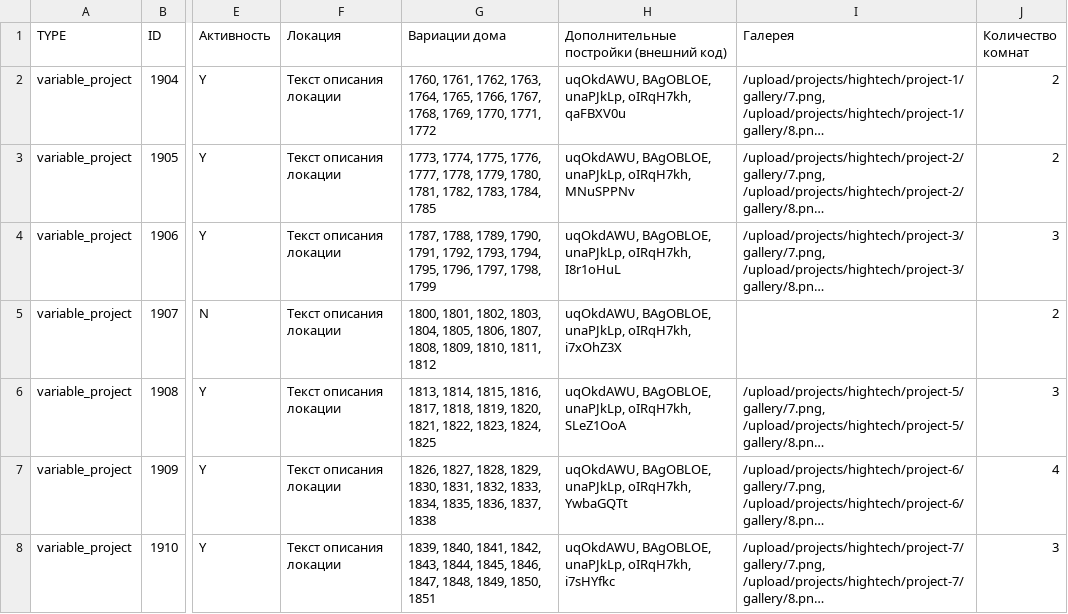
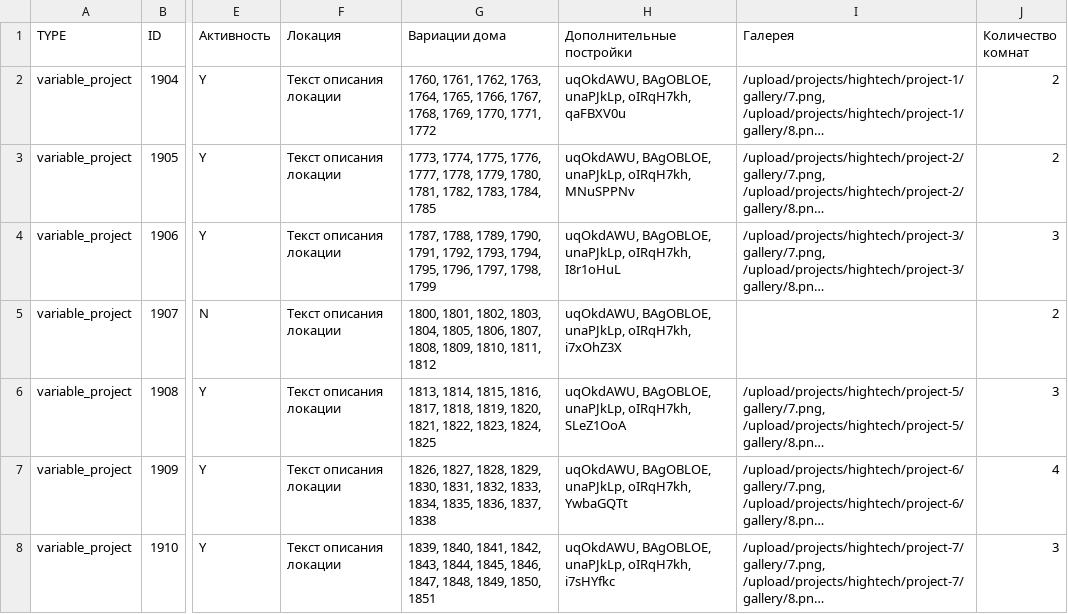
Before and after one commit to AnastasiaKoto/houses, a CSV file: import/projects.csv, drawn as a sheet; only a part is shown, gaps mark what is left out; long unchanged cells end in …; the diff names each change by its address in the sheet, - before the commit and + after, or states it on an @@ line.

Commit message:
импорт проектов

```diff
--- a/import/projects.csv
+++ b/import/projects.csv
-H1: Дополнительные постройки (внешний код)
+H1: Дополнительные постройки
```
Also changed, not shown: 1 other file.
